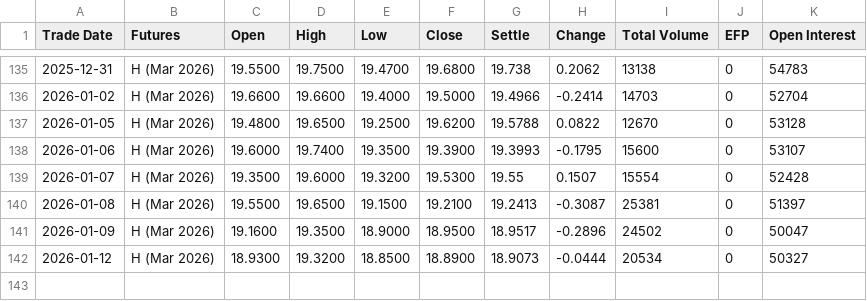
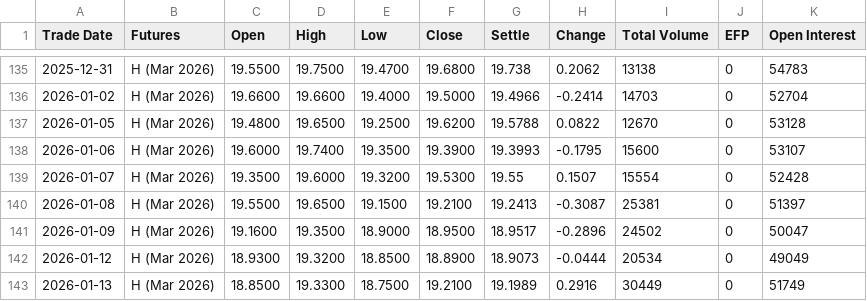
Before and after one commit to robinxueyufan0912/dcf_model, a CSV file: data/CFE_VX_H6_2026.csv, drawn as a sheet; only a part is shown, gaps mark what is left out.

```diff
--- a/data/CFE_VX_H6_2026.csv
+++ b/data/CFE_VX_H6_2026.csv
@@ -141,2 +141,3 @@ Trade Date,Futures,Open,High,Low,Close,Settle,Change,Total Volume,EFP,Open Inter
 2026-01-09,H (Mar 2026),19.1600,19.3500,18.9000,18.9500,18.9517,-0.2896,24502,0,50047
-2026-01-12,H (Mar 2026),18.9300,19.3200,18.8500,18.8900,18.9073,-0.0444,20534,0,50327
+2026-01-12,H (Mar 2026),18.9300,19.3200,18.8500,18.8900,18.9073,-0.0444,20534,0,49049
+2026-01-13,H (Mar 2026),18.8500,19.3300,18.7500,19.2100,19.1989,0.2916,30449,0,51749
```
Also changed, not shown: data/CFE_VX_F6_2026.csv, data/CFE_VX_G6_2026.csv, 15 other files.
